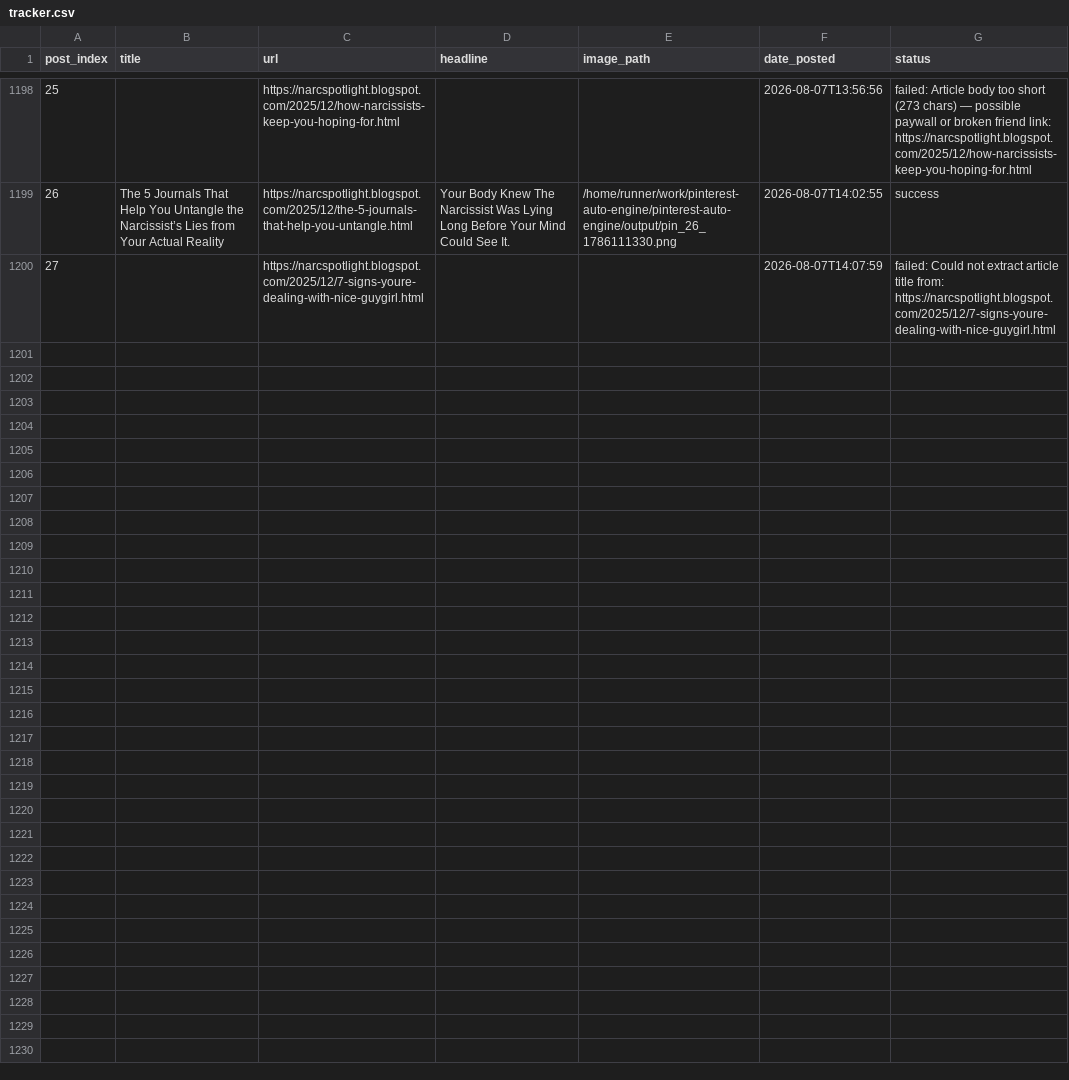
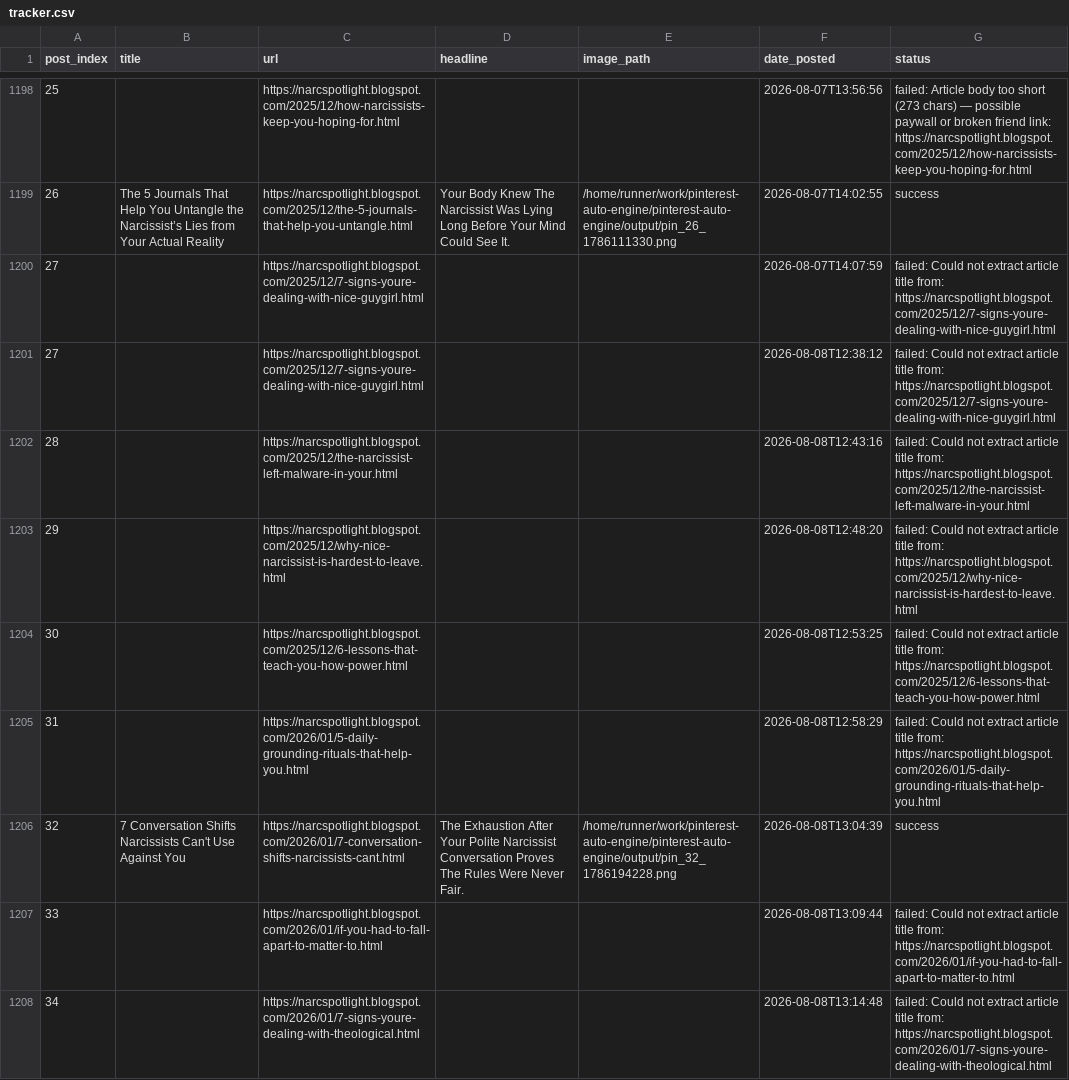
Before and after one commit to Emyres970/pinterest-auto-engine, a CSV file: tracker.csv, drawn as a sheet; only a part is shown, gaps mark what is left out; the diff covers the shown part only; the diff names each change by its address in the sheet, - before the commit and + after, or states it on an @@ line.

Commit message:
chore: update tracker 2026-08-08 [acc2]

```diff
--- a/tracker.csv
+++ b/tracker.csv
+row 1201: 27 |  | https://narcspotlight.blogspot.com/2025/12/7-signs-youre-dealing-with-nice-guygirl.html |  |  | 2026-08-08T12:38:12 | failed: Could not extract article title from: https://narcspotlight.blogspot.com/2025/12/7-signs-youre-dealing-with-nice-guygirl.html
+row 1202: 28 |  | https://narcspotlight.blogspot.com/2025/12/the-narcissist-left-malware-in-your.html |  |  | 2026-08-08T12:43:16 | failed: Could not extract article title from: https://narcspotlight.blogspot.com/2025/12/the-narcissist-left-malware-in-your.html
+row 1203: 29 |  | https://narcspotlight.blogspot.com/2025/12/why-nice-narcissist-is-hardest-to-leave.html |  |  | 2026-08-08T12:48:20 | failed: Could not extract article title from: https://narcspotlight.blogspot.com/2025/12/why-nice-narcissist-is-hardest-to-leave.html
+row 1204: 30 |  | https://narcspotlight.blogspot.com/2025/12/6-lessons-that-teach-you-how-power.html |  |  | 2026-08-08T12:53:25 | failed: Could not extract article title from: https://narcspotlight.blogspot.com/2025/12/6-lessons-that-teach-you-how-power.html
+row 1205: 31 |  | https://narcspotlight.blogspot.com/2026/01/5-daily-grounding-rituals-that-help-you.html |  |  | 2026-08-08T12:58:29 | failed: Could not extract article title from: https://narcspotlight.blogspot.com/2026/01/5-daily-grounding-rituals-that-help-you.html
+row 1206: 32 | 7 Conversation Shifts Narcissists Can't Use Against You | https://narcspotlight.blogspot.com/2026/01/7-conversation-shifts-narcissists-cant.html | The Exhaustion After Your Polite Narcissist Conversation Proves The Rules Were Never Fair. | /home/runner/work/pinterest-auto-engine/pinterest-auto-engine/output/pin_32_1786194228.png | 2026-08-08T13:04:39 | success
+row 1207: 33 |  | https://narcspotlight.blogspot.com/2026/01/if-you-had-to-fall-apart-to-matter-to.html |  |  | 2026-08-08T13:09:44 | failed: Could not extract article title from: https://narcspotlight.blogspot.com/2026/01/if-you-had-to-fall-apart-to-matter-to.html
+row 1208: 34 |  | https://narcspotlight.blogspot.com/2026/01/7-signs-youre-dealing-with-theological.html |  |  | 2026-08-08T13:14:48 | failed: Could not extract article title from: https://narcspotlight.blogspot.com/2026/01/7-signs-youre-dealing-with-theological.html
```
Also changed, not shown: 7 added rows elsewhere in this file.
